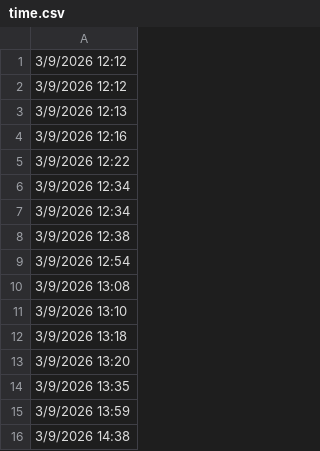
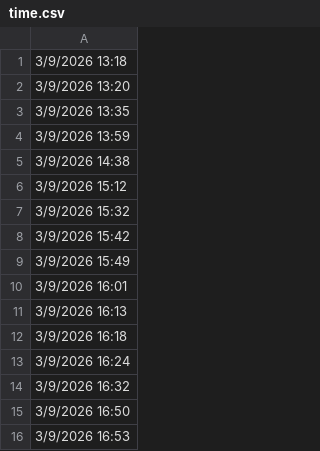
Before and after one commit to lethanhtannhat/tranganhpham, a CSV file: time.csv, drawn as a sheet; only a part is shown; the shorter side is filled out with more unchanged rows.

```diff
--- a/time.csv
+++ b/time.csv
@@ -1,12 +1 @@
-3/9/2026 12:12
-3/9/2026 12:12
-3/9/2026 12:13
-3/9/2026 12:16
-3/9/2026 12:22
-3/9/2026 12:34
-3/9/2026 12:34
-3/9/2026 12:38
-3/9/2026 12:54
-3/9/2026 13:08
-3/9/2026 13:10
 3/9/2026 13:18
```
Also changed, not shown: 1 other file.
